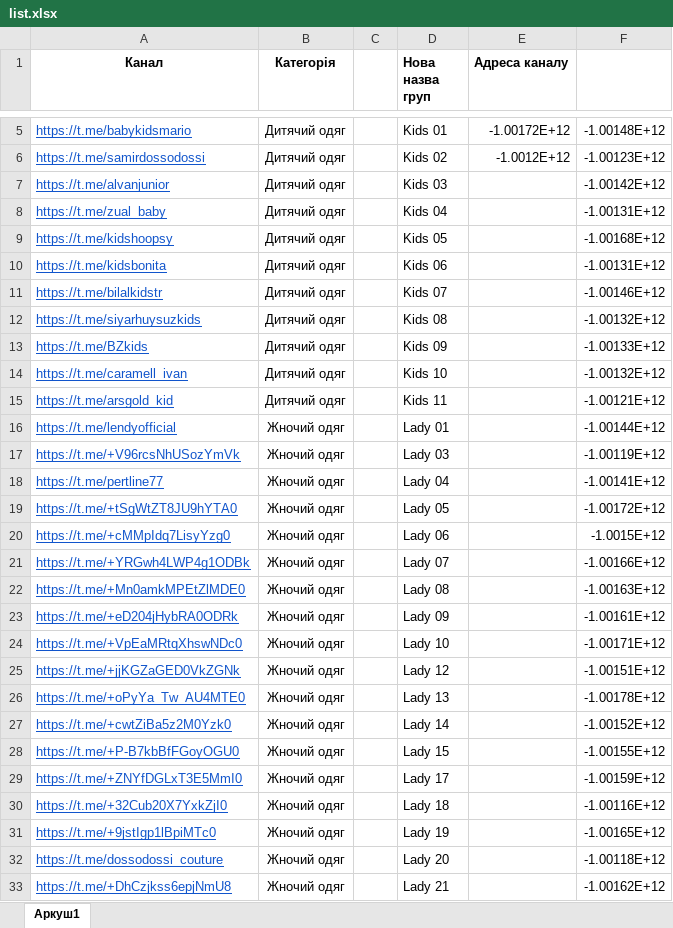
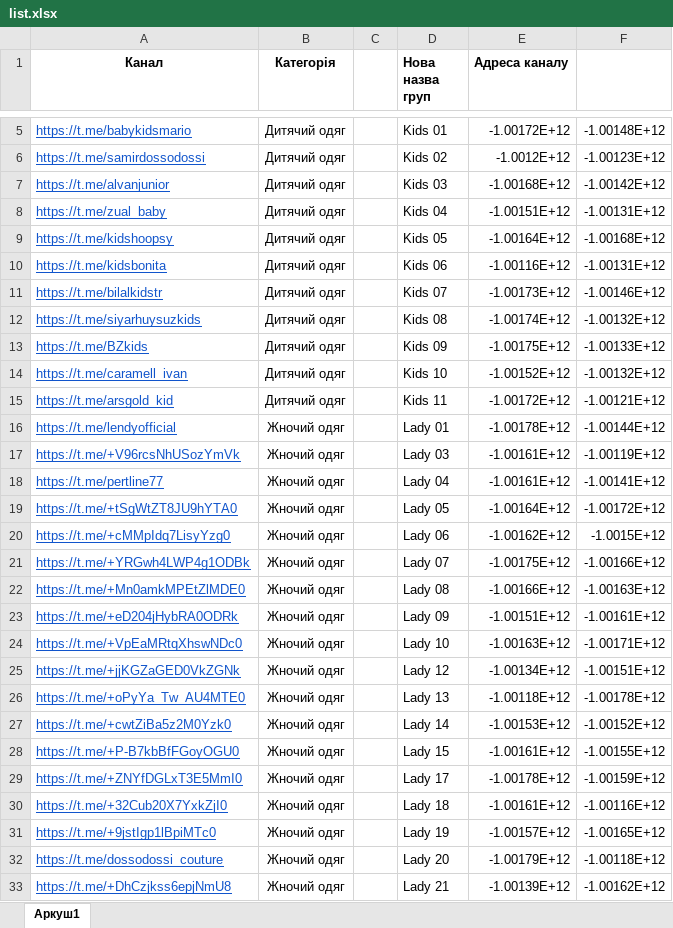
Before and after one commit to elaiviaien/seller_bot, an Excel workbook: list.xlsx, sheet Аркуш1, drawn as a sheet; only a part is shown, gaps mark what is left out; values as stored, in another font and other column widths than the file's, no borders; the diff covers the shown part only; the diff names each change by its address in the sheet, - before the commit and + after, or states it on an @@ line.

```diff
--- a/list.xlsx (sheet Аркуш1)
+++ b/list.xlsx (sheet Аркуш1)
-E7 (Адреса каналу): (empty)
+E7 (Адреса каналу): -1.00168E+12
-E8 (Адреса каналу): (empty)
+E8 (Адреса каналу): -1.00151E+12
-E9 (Адреса каналу): (empty)
+E9 (Адреса каналу): -1.00164E+12
-E10 (Адреса каналу): (empty)
+E10 (Адреса каналу): -1.00116E+12
-E11 (Адреса каналу): (empty)
+E11 (Адреса каналу): -1.00173E+12
-E12 (Адреса каналу): (empty)
+E12 (Адреса каналу): -1.00174E+12
-E13 (Адреса каналу): (empty)
+E13 (Адреса каналу): -1.00175E+12
-E14 (Адреса каналу): (empty)
+E14 (Адреса каналу): -1.00152E+12
-E15 (Адреса каналу): (empty)
+E15 (Адреса каналу): -1.00172E+12
-E16 (Адреса каналу): (empty)
+E16 (Адреса каналу): -1.00178E+12
-E17:E18 (Адреса каналу): (empty)
+E17:E18 (Адреса каналу): -1.00161E+12
-E19 (Адреса каналу): (empty)
+E19 (Адреса каналу): -1.00164E+12
-E20 (Адреса каналу): (empty)
+E20 (Адреса каналу): -1.00162E+12
-E21 (Адреса каналу): (empty)
+E21 (Адреса каналу): -1.00175E+12
-E22 (Адреса каналу): (empty)
+E22 (Адреса каналу): -1.00166E+12
-E23 (Адреса каналу): (empty)
+E23 (Адреса каналу): -1.00151E+12
-E24 (Адреса каналу): (empty)
+E24 (Адреса каналу): -1.00163E+12
-E25 (Адреса каналу): (empty)
+E25 (Адреса каналу): -1.00134E+12
-E26 (Адреса каналу): (empty)
+E26 (Адреса каналу): -1.00118E+12
-E27 (Адреса каналу): (empty)
+E27 (Адреса каналу): -1.00153E+12
-E28 (Адреса каналу): (empty)
+E28 (Адреса каналу): -1.00161E+12
-E29 (Адреса каналу): (empty)
+E29 (Адреса каналу): -1.00178E+12
-E30 (Адреса каналу): (empty)
+E30 (Адреса каналу): -1.00161E+12
-E31 (Адреса каналу): (empty)
+E31 (Адреса каналу): -1.00157E+12
-E32 (Адреса каналу): (empty)
+E32 (Адреса каналу): -1.00179E+12
-E33 (Адреса каналу): (empty)
+E33 (Адреса каналу): -1.00139E+12
```
Also changed, not shown: 12 edited cells elsewhere in this sheet, categories.xlsx, 5 other files.
